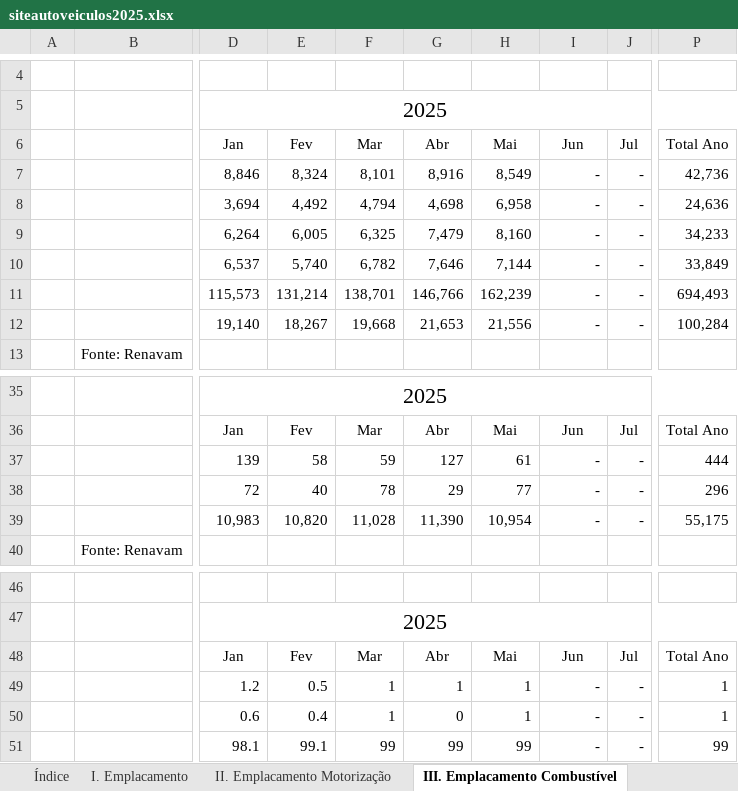
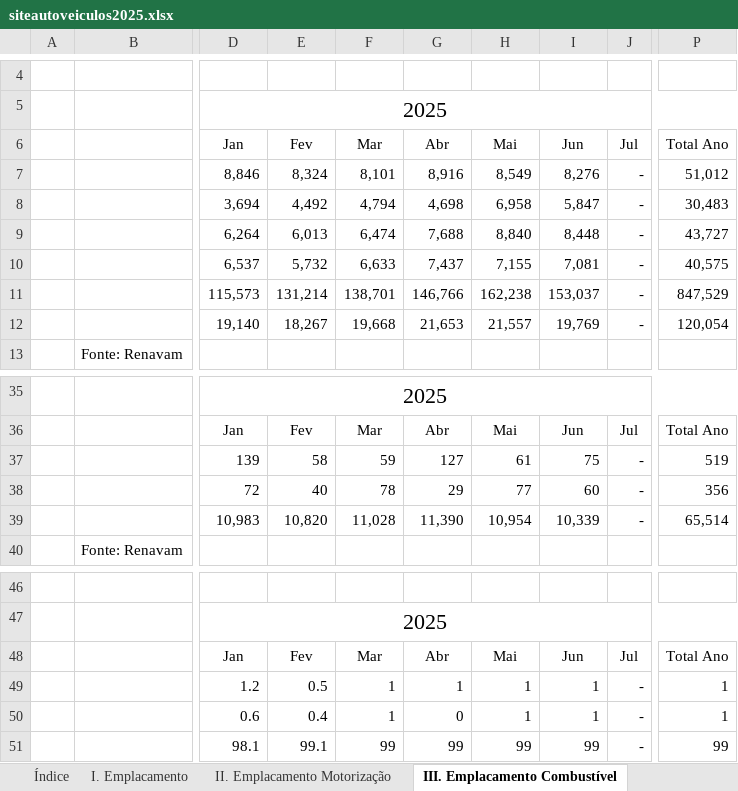
Before and after one commit to GabrielBright/Dashboard_Producao_E_Vendas, an Excel workbook: siteautoveiculos2025.xlsx, sheet III. Emplacamento Combustível, drawn as a sheet; only a part is shown, gaps mark what is left out; values as stored, in another font and other column widths than the file's, no borders; the diff covers the shown part only; the diff names each change by its address in the sheet, - before the commit and + after, or states it on an @@ line.

```diff
--- a/siteautoveiculos2025.xlsx (sheet III. Emplacamento Combustível)
+++ b/siteautoveiculos2025.xlsx (sheet III. Emplacamento Combustível)
-I7: -
+I7: 8,276
-P7: 42,736
+P7: 51,012
-I8: -
+I8: 5,847
-P8: 24,636
+P8: 30,483
-E9: 6,005
+E9: 6,013
-F9: 6,325
+F9: 6,474
-G9: 7,479
+G9: 7,688
-H9: 8,160
+H9: 8,840
-I9: -
+I9: 8,448
-P9: 34,233
+P9: 43,727
-E10: 5,740
+E10: 5,732
-F10: 6,782
+F10: 6,633
-G10: 7,646
+G10: 7,437
-H10: 7,144
+H10: 7,155
-I10: -
+I10: 7,081
-P10: 33,849
+P10: 40,575
-H11: 162,239
+H11: 162,238
-I11: -
+I11: 153,037
-P11: 694,493
+P11: 847,529
-H12: 21,556
+H12: 21,557
-I12: -
+I12: 19,769
-P12: 100,284
+P12: 120,054
-I37: -
+I37: 75
-P37: 444
+P37: 519
-I38: -
+I38: 60
-P38: 296
+P38: 356
-I39: -
+I39: 10,339
-P39: 55,175
+P39: 65,514
-I49:I50: -
+I49:I50: 1
-I51: -
+I51: 99
```
Also changed, not shown: 17 edited cells elsewhere in this sheet, sheet IV. Emplacamento Empresa, sheet I. Emplacamento, sheet V. Exportação Volume, sheet VI. Produção, sheet II. Emplacamento Motorização, sheet VII. Outras informações, hidden cells.
